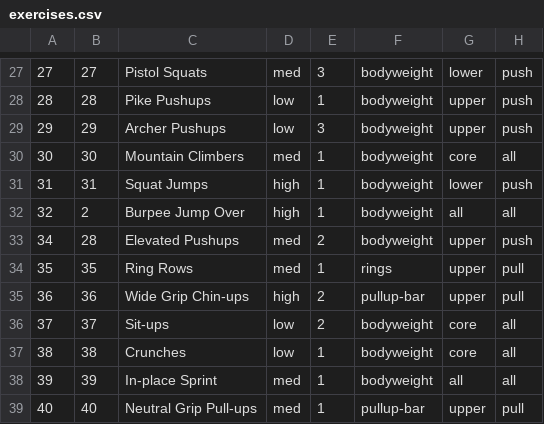
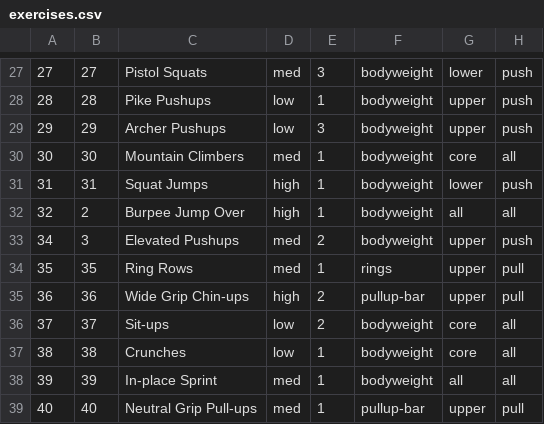
Before and after one commit to markosski/workoutgen, a CSV file: core/src/main/resources/exercises.csv, drawn as a sheet; only a part is shown, gaps mark what is left out.

Commit message:
udpate to exercises

```diff
--- a/core/src/main/resources/exercises.csv
+++ b/core/src/main/resources/exercises.csv
@@ -32,3 +32,3 @@
 32,2,Burpee Jump Over,high,1,bodyweight,all,all
-34,28,Elevated Pushups,med,2,bodyweight,upper,push
+34,3,Elevated Pushups,med,2,bodyweight,upper,push
 35,35,Ring Rows,med,1,rings,upper,pull
```
